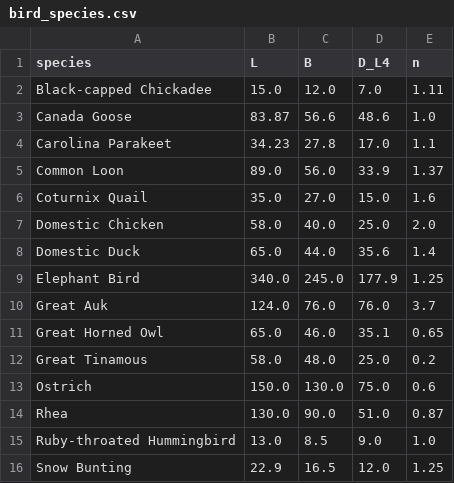
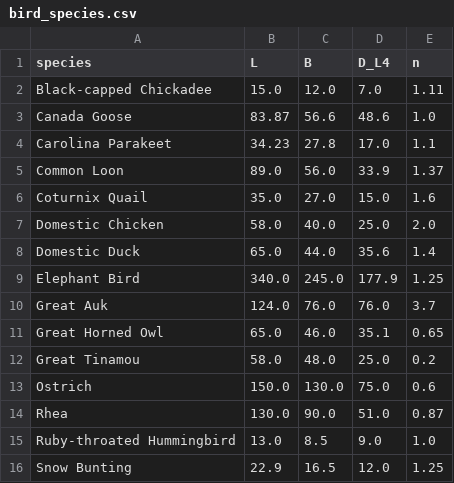
Before and after one commit to Haryeti/StreamlitEggGenerator, a CSV file: bird_species.csv, drawn as a sheet.

Commit message:
Update bird_species.csv

```diff
--- a/bird_species.csv
+++ b/bird_species.csv
@@ -11,3 +11,3 @@ Great Auk,124.0,76.0,76.0,3.7
 Great Horned Owl,65.0,46.0,35.1,0.65
-Great Tinamous,58.0,48.0,25.0,0.2
+Great Tinamou,58.0,48.0,25.0,0.2
 Ostrich,150.0,130.0,75.0,0.6
```
